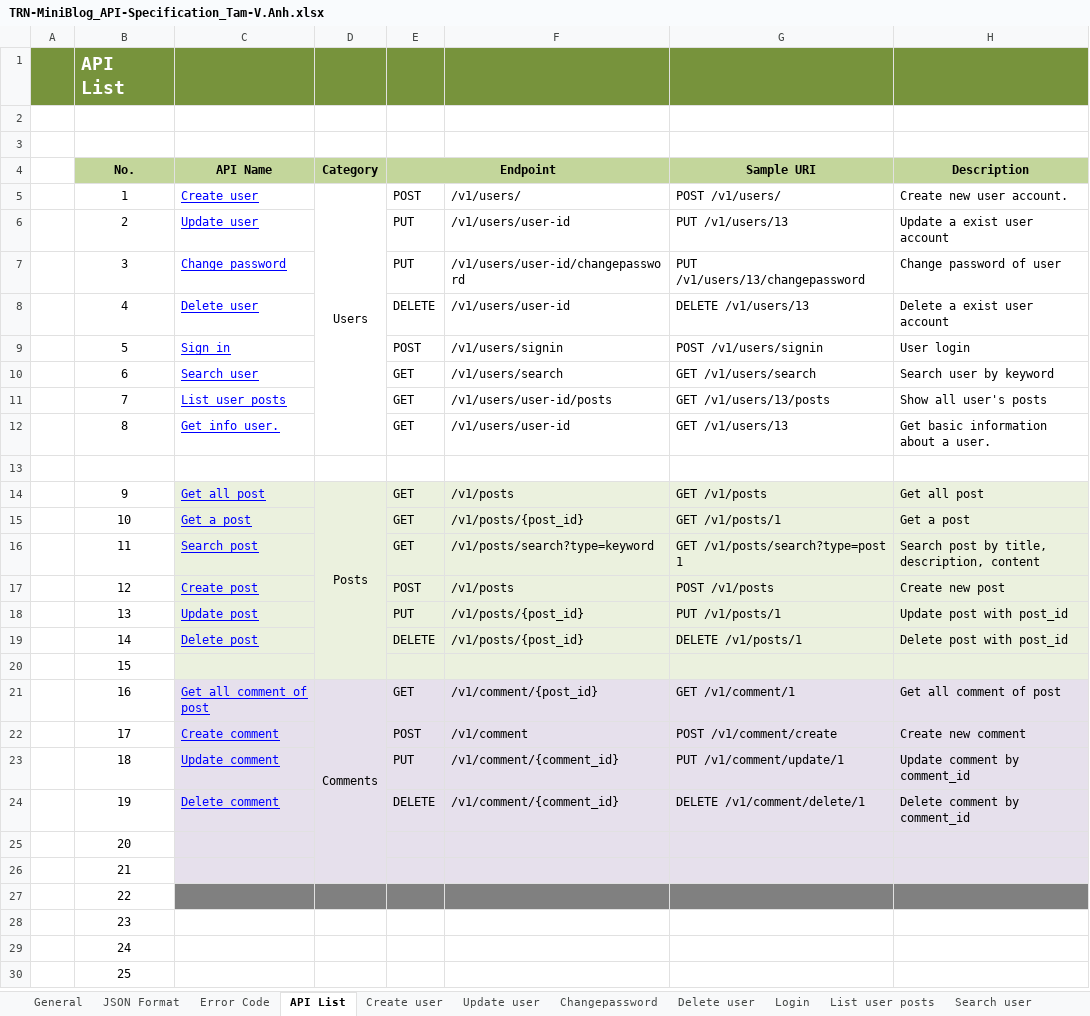
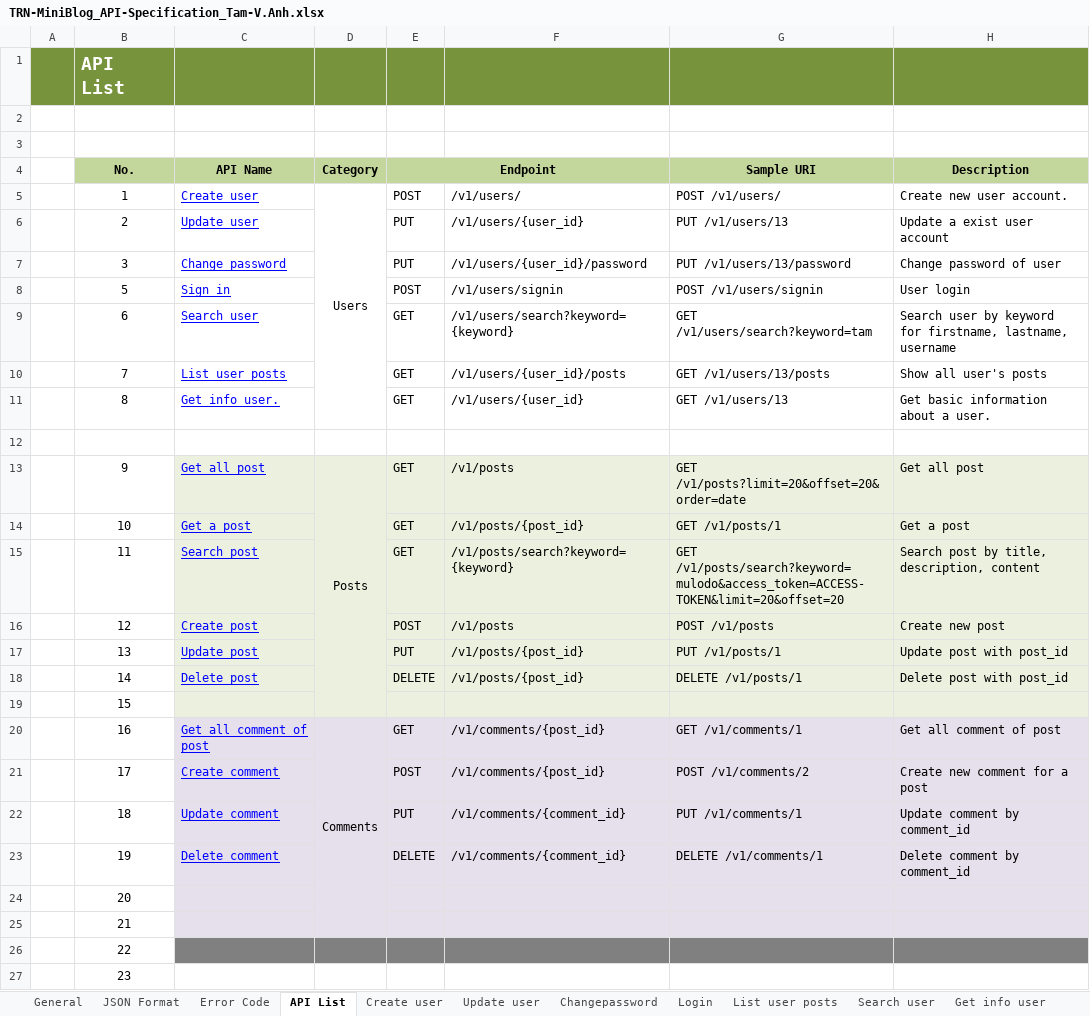
Before and after one commit to Mulodo-Ruby-Training/miniblog-hoang.anh, an Excel workbook: doc/detail_design/backend/api/TRN-MiniBlog_API-Specification_Tam-V.Anh.xlsx, sheet API List, drawn as a sheet; only a part is shown; the shorter side is filled out with more unchanged rows; values as stored, in another font and other column widths than the file's, no borders; removed rows and columns are numbered as before the commit, all else as after; the diff names each change by its address in the sheet, - before the commit and + after, or states it on an @@ line.

Commit message:
update API list for better RESTful

```diff
--- a/doc/detail_design/backend/api/TRN-MiniBlog_API-Specification_Tam-V.Anh.xlsx (sheet API List)
+++ b/doc/detail_design/backend/api/TRN-MiniBlog_API-Specification_Tam-V.Anh.xlsx (sheet API List)
-sheet tab: Delete user
-F6: /v1/users/user-id
+F6: /v1/users/{user_id}
-F7: /v1/users/user-id/changepassword
+F7: /v1/users/{user_id}/password
-G7 (Sample URI): PUT /v1/users/13/changepassword
+G7 (Sample URI): PUT /v1/users/13/password
-row 8:  | 4 | Delete user |  | DELETE | /v1/users/user-id | DELETE /v1/users/13 | Delete a exist user account
-F9: /v1/users/search
+F9: /v1/users/search?keyword={keyword}
-G9 (Sample URI): GET /v1/users/search
+G9 (Sample URI): GET /v1/users/search?keyword=tam
-H9 (Description): Search user by keyword
+H9 (Description): Search user by keyword for firstname, lastname, username
-F10: /v1/users/user-id/posts
+F10: /v1/users/{user_id}/posts
-F11: /v1/users/user-id
+F11: /v1/users/{user_id}
-G13 (Sample URI): GET /v1/posts
+G13 (Sample URI): GET /v1/posts?limit=20&offset=20&order=date
-F15: /v1/posts/search?type=keyword
+F15: /v1/posts/search?keyword={keyword}
-G15 (Sample URI): GET /v1/posts/search?type=post 1
+G15 (Sample URI): GET /v1/posts/search?keyword=mulodo&access_token=ACCESS-TOKEN&limit=20&offset=20
-F20: /v1/comment/{post_id}
+F20: /v1/comments/{post_id}
-G20 (Sample URI): GET /v1/comment/1
+G20 (Sample URI): GET /v1/comments/1
-F21: /v1/comment
+F21: /v1/comments/{post_id}
-G21 (Sample URI): POST /v1/comment/create
+G21 (Sample URI): POST /v1/comments/2
-H21 (Description): Create new comment
+H21 (Description): Create new comment for a post
-F22:F23: /v1/comment/{comment_id}
+F22:F23: /v1/comments/{comment_id}
-G22 (Sample URI): PUT /v1/comment/update/1
+G22 (Sample URI): PUT /v1/comments/1
-G23 (Sample URI): DELETE /v1/comment/delete/1
+G23 (Sample URI): DELETE /v1/comments/1
```
Also changed, not shown: sheet Get all comment, sheet Changepassword, sheet Create comment, sheet Search post, sheet Get info user, sheet Update user, 2 more sheets, charts or pictures.
